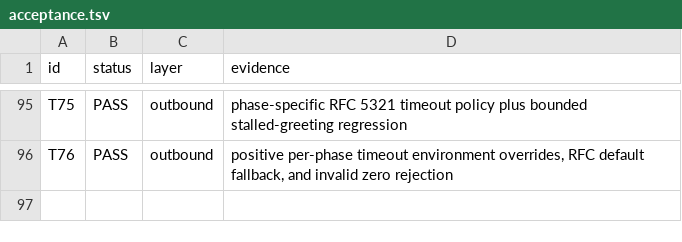
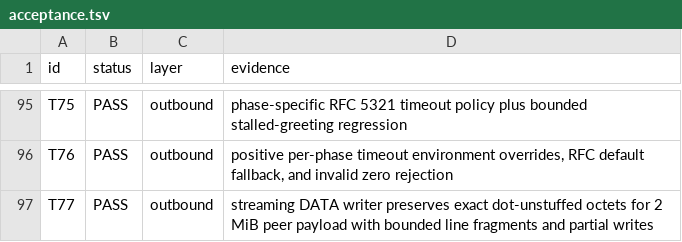
Before and after one commit to thepirateclub/litterkeep-server, a TSV file: docs/acceptance.tsv, drawn as a sheet; only a part is shown, gaps mark what is left out.

Commit message:
perf(smtp): stream outbound DATA by bounded lines

```diff
--- a/docs/acceptance.tsv
+++ b/docs/acceptance.tsv
@@ -96 +96,2 @@ T75	PASS	outbound	phase-specific RFC 5321 timeout policy plus bounded stalled-gr
 T76	PASS	outbound	positive per-phase timeout environment overrides, RFC default fallback, and invalid zero rejection
+T77	PASS	outbound	streaming DATA writer preserves exact dot-unstuffed octets for 2 MiB peer payload with bounded line fragments and partial writes
```
Also changed, not shown: 5 other files.
